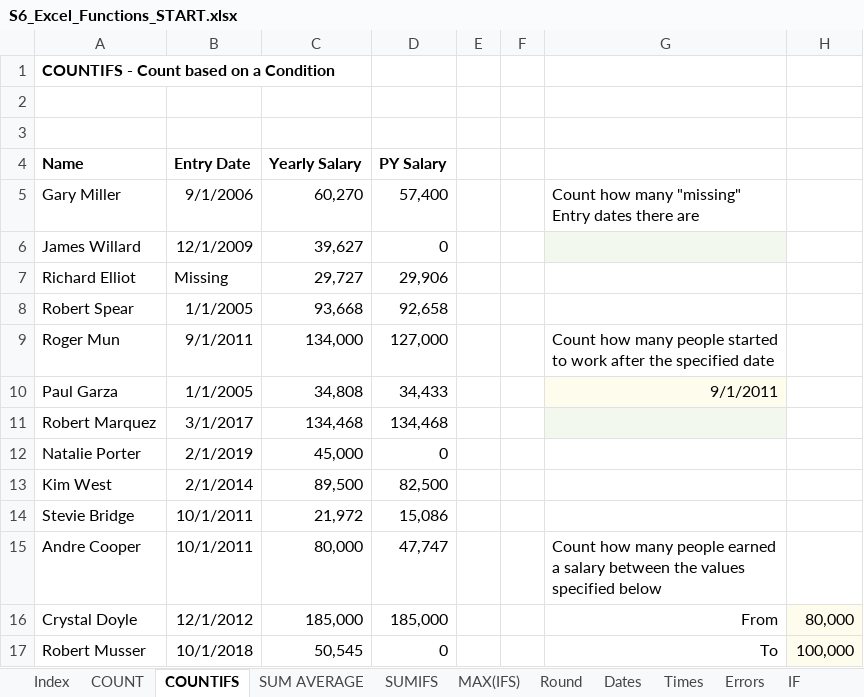
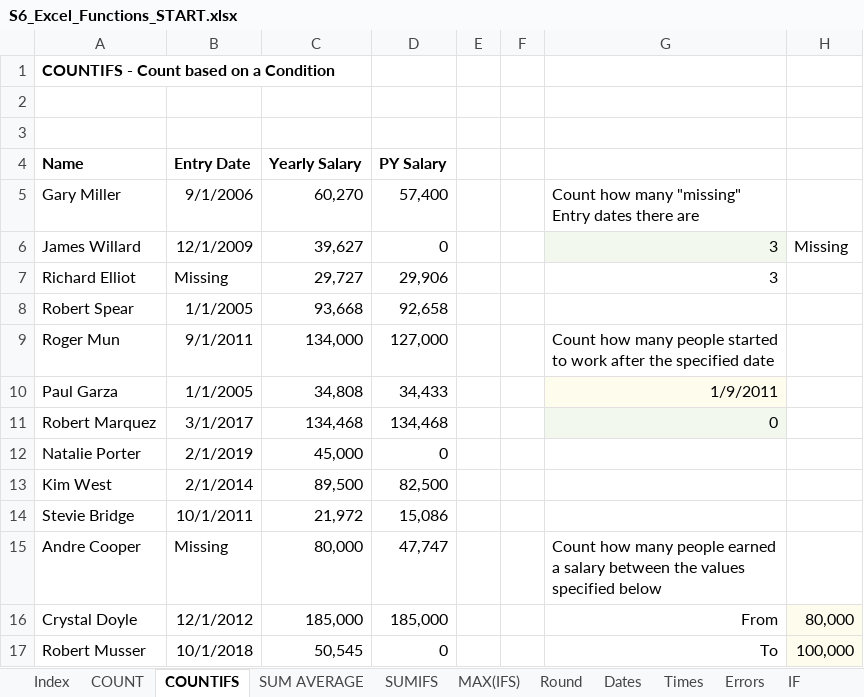
Before and after one commit to sc-grads/Rivashan_Govender, an Excel workbook: Udemy Course Content/Excel Essentials for the Real World (Complete Excel Course)/S6_Excel_Functions_START.xlsx, sheet COUNTIFS, drawn as a sheet; only a part is shown; values as stored, in another font and other column widths than the file's, no borders; charts and pictures not drawn; the diff names each change by its address in the sheet, - before the commit and + after, or states it on an @@ line.

```diff
--- a/Udemy Course Content/Excel Essentials for the Real World (Complete Excel Course)/S6_Excel_Functions_START.xlsx (sheet COUNTIFS)
+++ b/Udemy Course Content/Excel Essentials for the Real World (Complete Excel Course)/S6_Excel_Functions_START.xlsx (sheet COUNTIFS)
-G6:G7: (empty)
+G6:G7: 3
-H6: (empty)
+H6: Missing
-G10: 9/1/2011
+G10: 1/9/2011
-G11: (empty)
+G11: 0
-B15 (Entry Date): 10/1/2011
+B15 (Entry Date): Missing
```
Also changed, not shown: sheet COUNT, charts or pictures, 38 other files.
